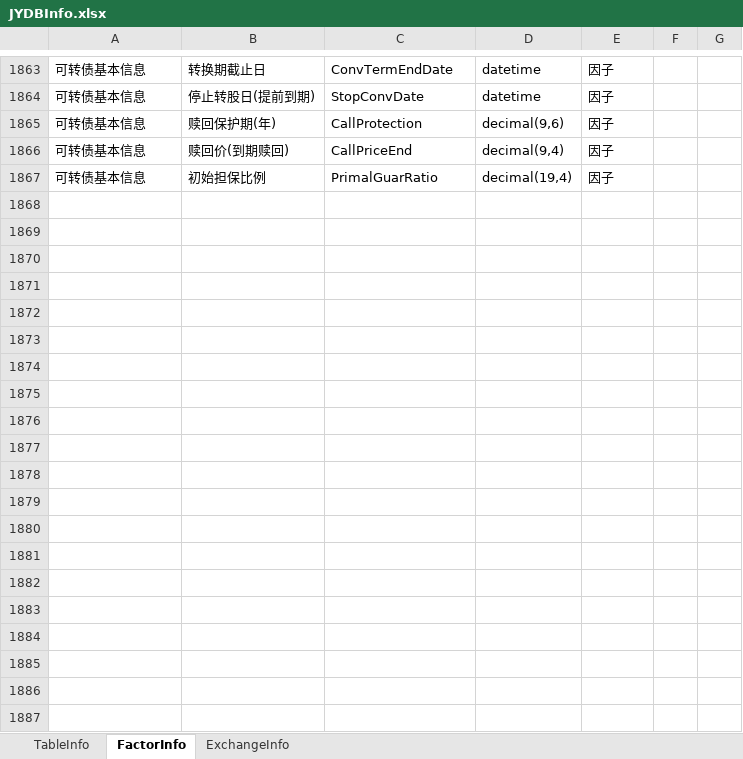
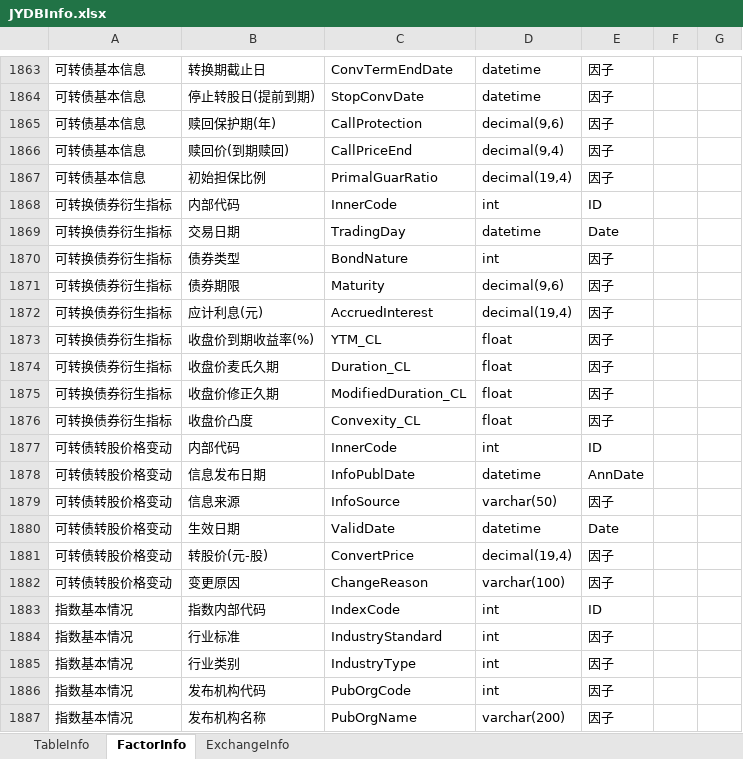
Before and after one commit to sn0wfree/QuantStudio, an Excel workbook: QuantStudio/Resource/JYDBInfo.xlsx, sheet FactorInfo, drawn as a sheet; only a part is shown, gaps mark what is left out; values as stored, in another font and other column widths than the file's, no borders; the diff covers the shown part only; the diff names each change by its address in the sheet, - before the commit and + after, or states it on an @@ line.

```diff
--- a/QuantStudio/Resource/JYDBInfo.xlsx (sheet FactorInfo)
+++ b/QuantStudio/Resource/JYDBInfo.xlsx (sheet FactorInfo)
+row 1868: 可转换债券衍生指标 | 内部代码 | InnerCode | int | ID
+row 1869: 可转换债券衍生指标 | 交易日期 | TradingDay | datetime | Date
+row 1870: 可转换债券衍生指标 | 债券类型 | BondNature | int | 因子
+row 1871: 可转换债券衍生指标 | 债券期限 | Maturity | decimal(9,6) | 因子
+row 1872: 可转换债券衍生指标 | 应计利息(元) | AccruedInterest | decimal(19,4) | 因子
+row 1873: 可转换债券衍生指标 | 收盘价到期收益率(%) | YTM_CL | float | 因子
+row 1874: 可转换债券衍生指标 | 收盘价麦氏久期 | Duration_CL | float | 因子
+row 1875: 可转换债券衍生指标 | 收盘价修正久期 | ModifiedDuration_CL | float | 因子
+row 1876: 可转换债券衍生指标 | 收盘价凸度 | Convexity_CL | float | 因子
+row 1877: 可转债转股价格变动 | 内部代码 | InnerCode | int | ID
+row 1878: 可转债转股价格变动 | 信息发布日期 | InfoPublDate | datetime | AnnDate
+row 1879: 可转债转股价格变动 | 信息来源 | InfoSource | varchar(50) | 因子
+row 1880: 可转债转股价格变动 | 生效日期 | ValidDate | datetime | Date
+row 1881: 可转债转股价格变动 | 转股价(元-股) | ConvertPrice | decimal(19,4) | 因子
+row 1882: 可转债转股价格变动 | 变更原因 | ChangeReason | varchar(100) | 因子
+row 1883: 指数基本情况 | 指数内部代码 | IndexCode | int | ID
+row 1884: 指数基本情况 | 行业标准 | IndustryStandard | int | 因子
+row 1885: 指数基本情况 | 行业类别 | IndustryType | int | 因子
+row 1886: 指数基本情况 | 发布机构代码 | PubOrgCode | int | 因子
+row 1887: 指数基本情况 | 发布机构名称 | PubOrgName | varchar(200) | 因子
```
Also changed, not shown: 196 added rows, 7 removed rows and 6 edited cells elsewhere in this sheet, sheet TableInfo, 1 other file.
